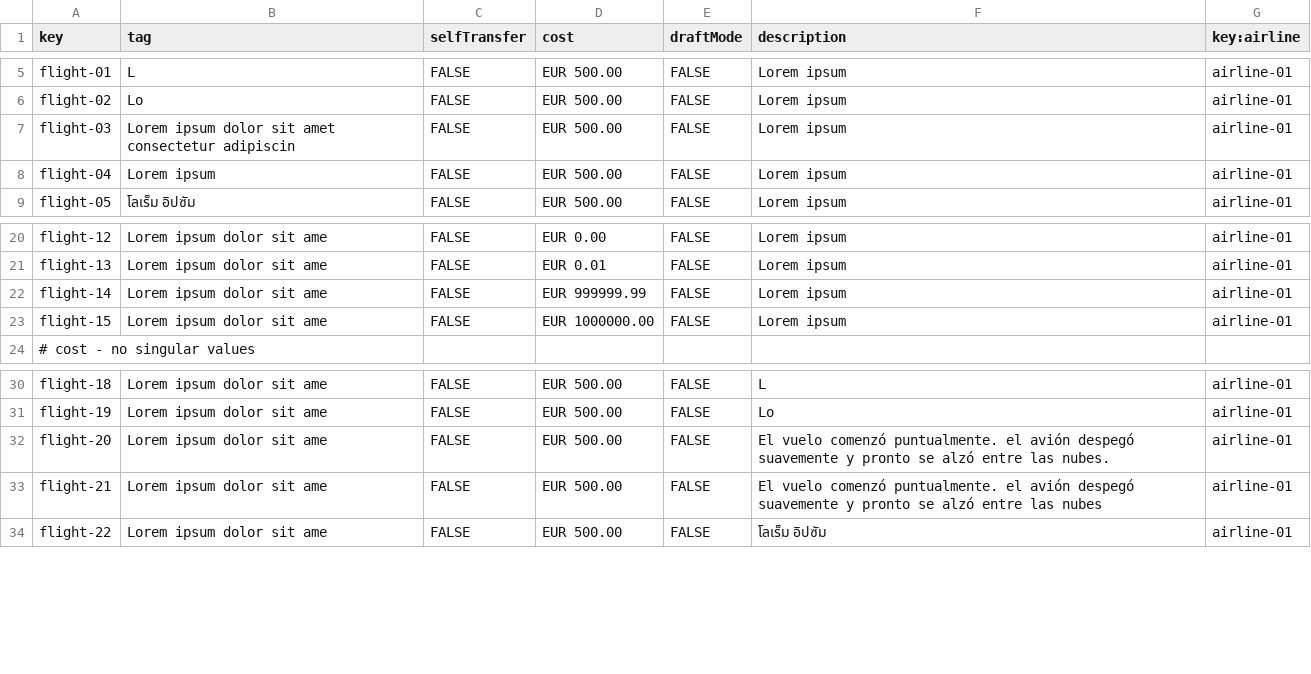
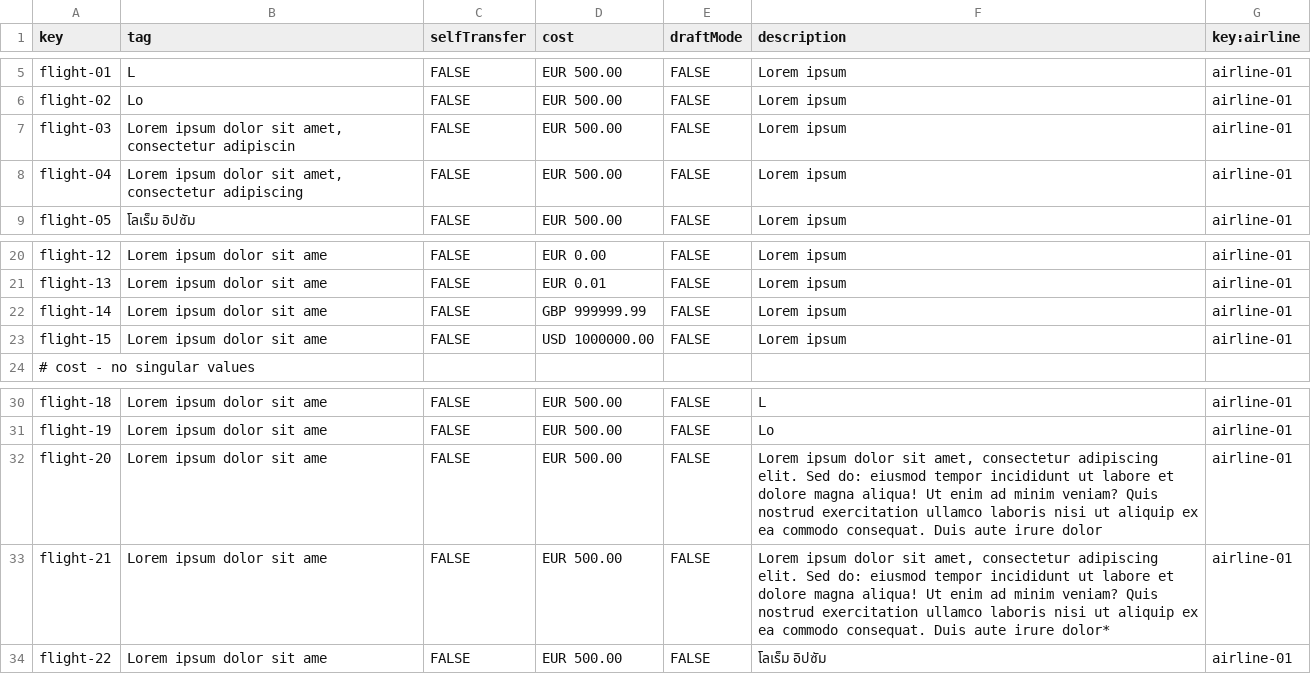
Before and after one commit to BVP2455/Acme-ANS-C2, a CSV file: src/main/resources/WEB-INF/data/sample/flight.csv, drawn as a sheet; only a part is shown, gaps mark what is left out.

```diff
--- a/src/main/resources/WEB-INF/data/sample/flight.csv
+++ b/src/main/resources/WEB-INF/data/sample/flight.csv
@@ -6,4 +6,4 @@ flight-01,L,FALSE,EUR 500.00,FALSE,Lorem ipsum,airline-01
 flight-02,Lo,FALSE,EUR 500.00,FALSE,Lorem ipsum,airline-01
-flight-03,Lorem ipsum dolor sit amet consectetur adipiscin,FALSE,EUR 500.00,FALSE,Lorem ipsum,airline-01
-flight-04,Lorem ipsum,FALSE,EUR 500.00,FALSE,Lorem ipsum,airline-01
+flight-03,"Lorem ipsum dolor sit amet, consectetur adipiscin",FALSE,EUR 500.00,FALSE,Lorem ipsum,airline-01
+flight-04,"Lorem ipsum dolor sit amet, consectetur adipiscing",FALSE,EUR 500.00,FALSE,Lorem ipsum,airline-01
 flight-05,โลเร็ม อิปซัม,FALSE,EUR 500.00,FALSE,Lorem ipsum,airline-01
@@ -21,4 +21,4 @@ flight-12,Lorem ipsum dolor sit ame,FALSE,EUR 0.00,FALSE,Lorem ipsum,airline-01
 flight-13,Lorem ipsum dolor sit ame,FALSE,EUR 0.01,FALSE,Lorem ipsum,airline-01
-flight-14,Lorem ipsum dolor sit ame,FALSE,EUR 999999.99,FALSE,Lorem ipsum,airline-01
-flight-15,Lorem ipsum dolor sit ame,FALSE,EUR 1000000.00,FALSE,Lorem ipsum,airline-01
+flight-14,Lorem ipsum dolor sit ame,FALSE,GBP 999999.99,FALSE,Lorem ipsum,airline-01
+flight-15,Lorem ipsum dolor sit ame,FALSE,USD 1000000.00,FALSE,Lorem ipsum,airline-01
 # cost - no singular values
@@ -31,4 +31,4 @@ flight-18,Lorem ipsum dolor sit ame,FALSE,EUR 500.00,FALSE,L,airline-01
 flight-19,Lorem ipsum dolor sit ame,FALSE,EUR 500.00,FALSE,Lo,airline-01
-flight-20,Lorem ipsum dolor sit ame,FALSE,EUR 500.00,FALSE,El vuelo comenzó puntualmente. el avión despegó suavemente y pronto se alzó entre las nubes.,airline-01
-flight-21,Lorem ipsum dolor sit ame,FALSE,EUR 500.00,FALSE,El vuelo comenzó puntualmente. el avión despegó suavemente y pronto se alzó entre las nubes,airline-01
+flight-20,Lorem ipsum dolor sit ame,FALSE,EUR 500.00,FALSE,"Lorem ipsum dolor sit amet, consectetur adipiscing elit. Sed do: eiusmod tempor incididunt ut labore et dolore magna aliqua! Ut enim ad minim veniam? Quis nostrud exercitation ullamco laboris nisi ut aliquip ex ea commodo consequat. Duis aute irure dolor",airline-01
+flight-21,Lorem ipsum dolor sit ame,FALSE,EUR 500.00,FALSE,"Lorem ipsum dolor sit amet, consectetur adipiscing elit. Sed do: eiusmod tempor incididunt ut labore et dolore magna aliqua! Ut enim ad minim veniam? Quis nostrud exercitation ullamco laboris nisi ut aliquip ex ea commodo consequat. Duis aute irure dolor*",airline-01
 flight-22,Lorem ipsum dolor sit ame,FALSE,EUR 500.00,FALSE,โลเร็ม อิปซัม,airline-01
```
Also changed, not shown: src/main/resources/WEB-INF/data/sample/airline.csv, src/main/resources/WEB-INF/data/sample/leg.csv, 13 other files.
